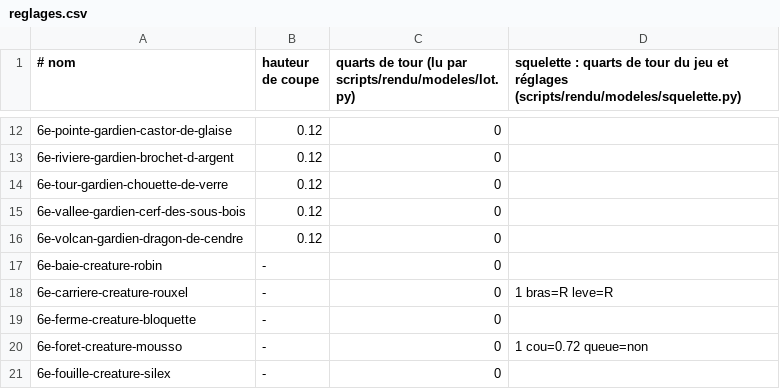
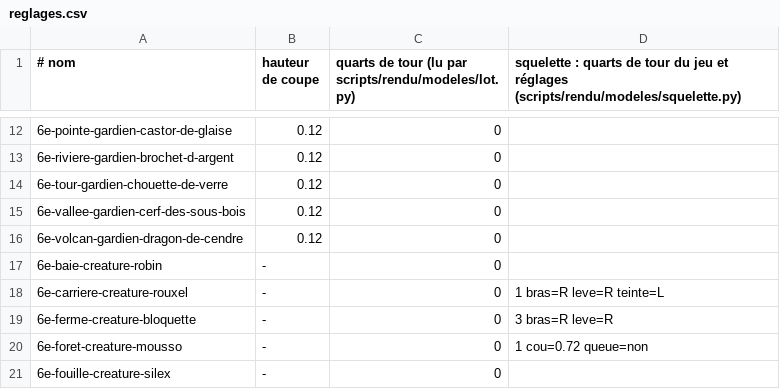
Before and after one commit to g7ed6e/dysapps, a CSV file: docs/univers/archipeo/personnages/modeles/reglages.csv, drawn as a sheet; only a part is shown, gaps mark what is left out.

Commit message:
Rouxel marche avec distinction, ses deux bras ; Bloquette et son râteau
Une allure par créature (ALLURES) : Rouxel à petits pas, bras à peine balancés, buste droit ; Bloquette balance peu son râteau. squelette.py : teinte=L ou teinte=R prend un bras collé au corps à sa couleur ; la main levée suit le bras jusqu'au sol (un râteau tenu debout).

```diff
--- a/docs/univers/archipeo/personnages/modeles/reglages.csv
+++ b/docs/univers/archipeo/personnages/modeles/reglages.csv
@@ -17,4 +17,4 @@
 6e-baie-creature-robin;-;0
-6e-carriere-creature-rouxel;-;0;1 bras=R leve=R
-6e-ferme-creature-bloquette;-;0
+6e-carriere-creature-rouxel;-;0;1 bras=R leve=R teinte=L
+6e-ferme-creature-bloquette;-;0;3 bras=R leve=R
 6e-foret-creature-mousso;-;0;1 cou=0.72 queue=non
```
Also changed, not shown: 4 other files.
